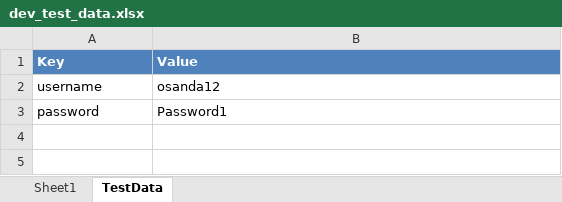
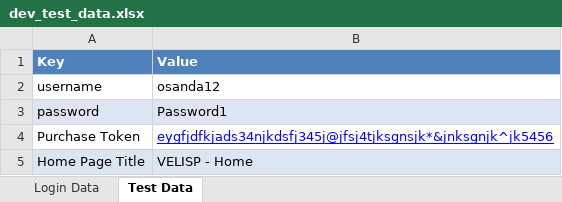
Before and after one commit to osandadeshan/Gauge-Selenium-Demo, an Excel workbook: resources/test_data/excel/dev_test_data.xlsx, sheet Test Data, drawn as a sheet; values as stored, in another font and other column widths than the file's, no borders; the diff names each change by its address in the sheet, - before the commit and + after, or states it on an @@ line.

Commit message:
Initial commit for excel data integration

```diff
--- a/resources/test_data/excel/dev_test_data.xlsx (sheet Test Data)
+++ b/resources/test_data/excel/dev_test_data.xlsx (sheet Test Data)
-sheet tab: Sheet1
+sheet tab: Login Data
-sheet tab: TestData
+sheet tab: Test Data
-A3:B3 fill: none
+A3:B3 fill: #DCE6F2
+row 4: Purchase Token | eygfjdfkjads34njkdsfj345j@jfsj4tjksgnsjk*&jnksgnjk^jk5456
+row 5: Home Page Title | VELISP - Home
```
Also changed, not shown: sheet Login Data, 15 other files.
